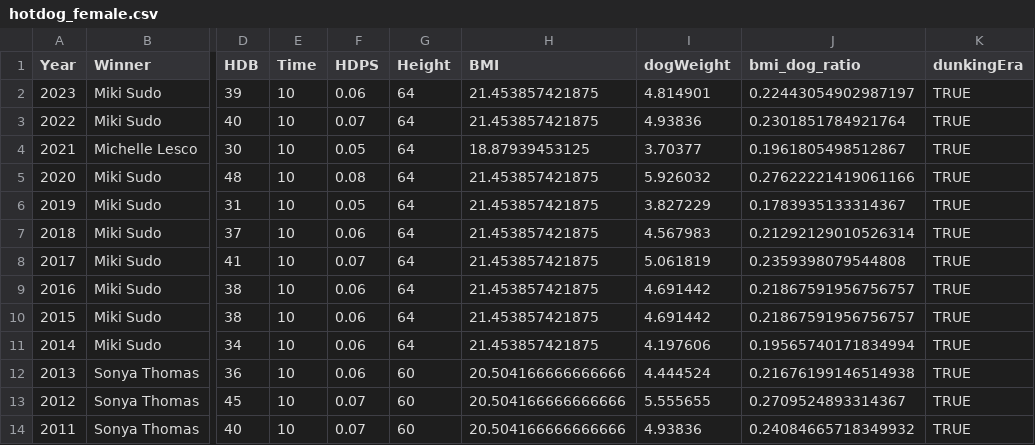
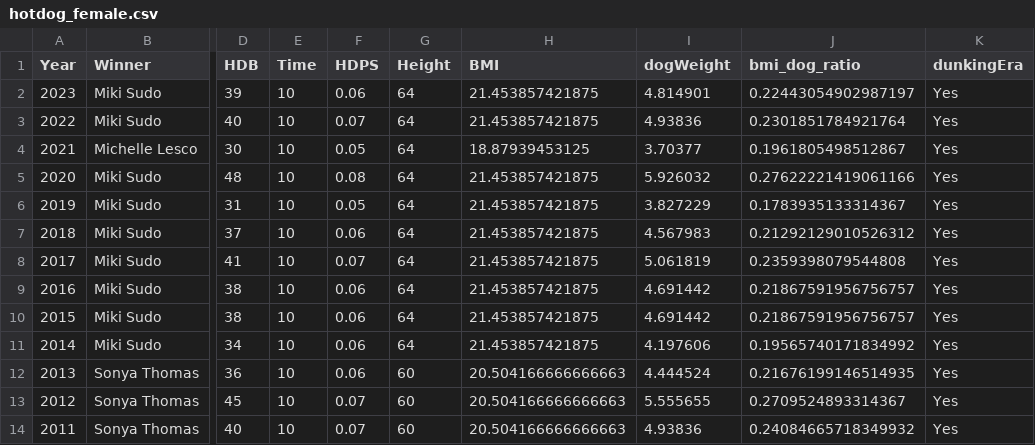
Before and after one commit to iramler/stat_289_score, a CSV file: esselt21/hotdog_module/hotdog_female.csv, drawn as a sheet; only a part is shown, gaps mark what is left out; the diff names each change by its address in the sheet, - before the commit and + after, or states it on an @@ line.

```diff
--- a/esselt21/hotdog_module/hotdog_female.csv
+++ b/esselt21/hotdog_module/hotdog_female.csv
-K2:K14 (dunkingEra): TRUE
+K2:K14 (dunkingEra): Yes
-J7 (bmi_dog_ratio): 0.21292129010526314
+J7 (bmi_dog_ratio): 0.21292129010526312
-J11 (bmi_dog_ratio): 0.19565740171834994
+J11 (bmi_dog_ratio): 0.19565740171834992
-H12:H14 (BMI): 20.504166666666666
+H12:H14 (BMI): 20.504166666666663
-J12 (bmi_dog_ratio): 0.21676199146514938
+J12 (bmi_dog_ratio): 0.21676199146514935
```
Also changed, not shown: esselt21/hotdog_module/hotdog_male.csv, 1 other file.
